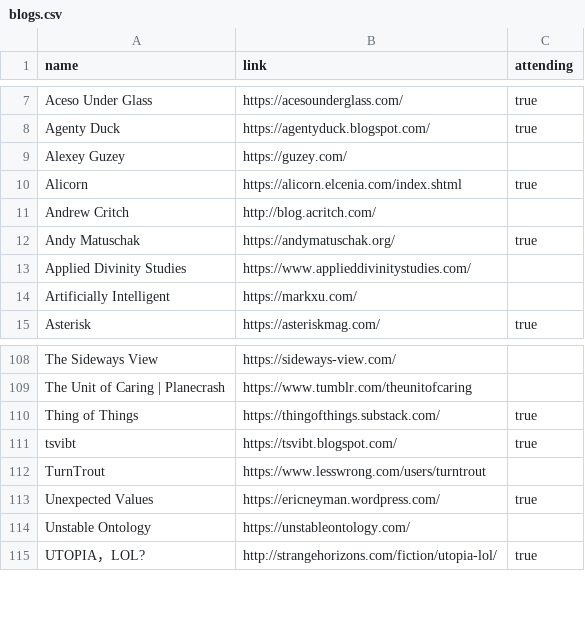
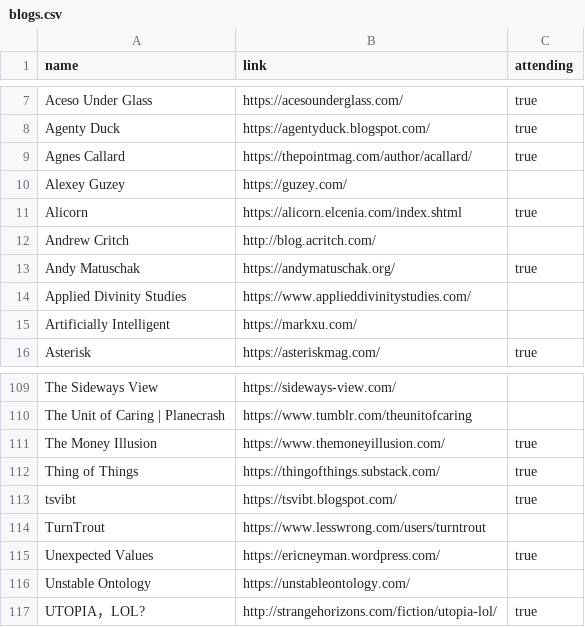
Before and after one commit to LessWrong2/lighthaven, a CSV file: blogs.csv, drawn as a sheet; only a part is shown, gaps mark what is left out.

Commit message:
names for agnes and scott

```diff
--- a/blogs.csv
+++ b/blogs.csv
@@ -8,2 +8,3 @@ Aceso Under Glass, https://acesounderglass.com/, true
 Agenty Duck, https://agentyduck.blogspot.com/, true
+Agnes Callard, https://thepointmag.com/author/acallard/, true
 Alexey Guzey, https://guzey.com/,
@@ -109,2 +110,3 @@ The Sideways View, https://sideways-view.com/,
 The Unit of Caring | Planecrash, https://www.tumblr.com/theunitofcaring,
+The Money Illusion, https://www.themoneyillusion.com/, true,
 Thing of Things, https://thingofthings.substack.com/, true
```
